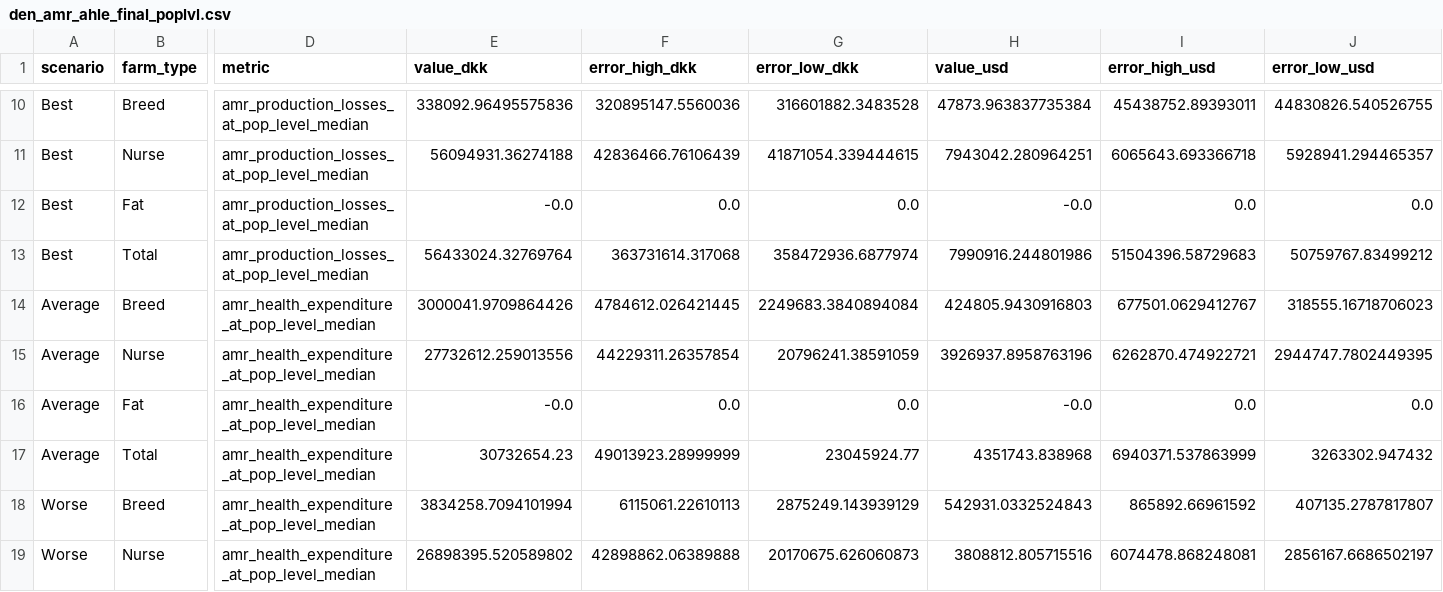
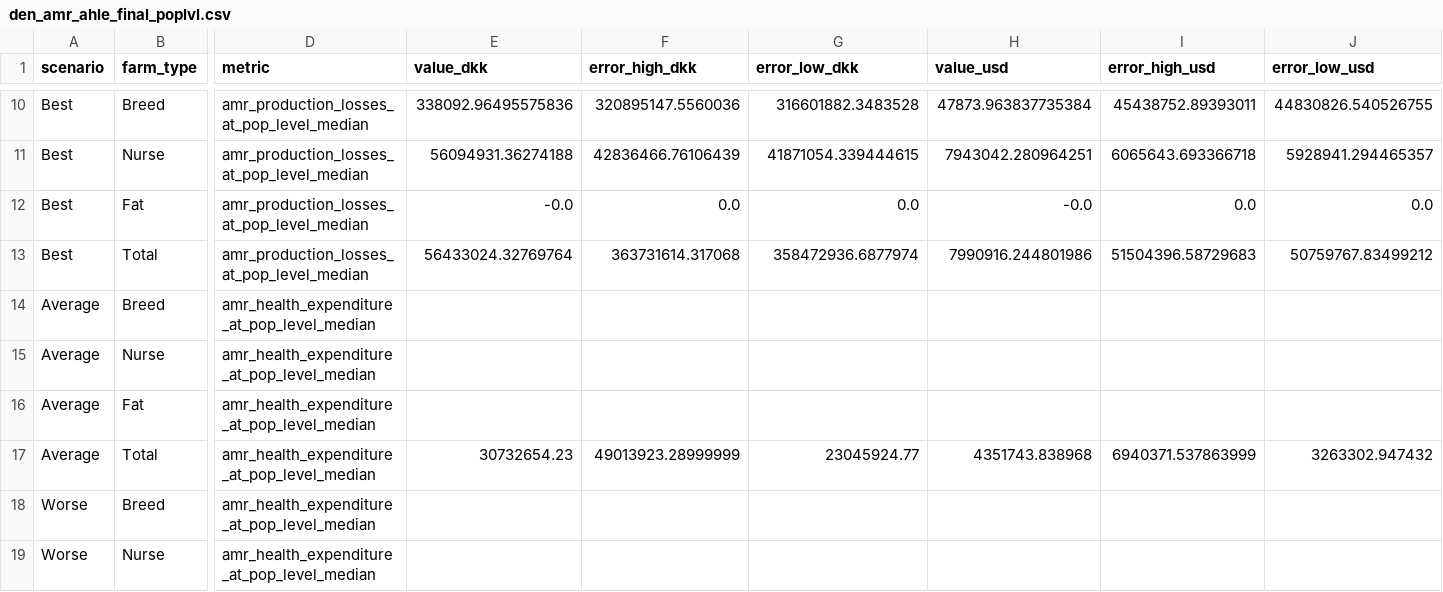
Before and after one commit to GBADsInformatics/GBADs-AMU-Dashboard, a CSV file: Dash App/data/den_amr_ahle_final_poplvl.csv, drawn as a sheet; only a part is shown, gaps mark what is left out; the diff covers the shown part only; the diff names each change by its address in the sheet, - before the commit and + after, or states it on an @@ line.

```diff
--- a/Dash App/data/den_amr_ahle_final_poplvl.csv
+++ b/Dash App/data/den_amr_ahle_final_poplvl.csv
-E14 (value_dkk): 3000041.9709864426
+E14 (value_dkk): (empty)
-F14 (error_high_dkk): 4784612.026421445
+F14 (error_high_dkk): (empty)
-G14 (error_low_dkk): 2249683.3840894084
+G14 (error_low_dkk): (empty)
-H14 (value_usd): 424805.9430916803
+H14 (value_usd): (empty)
-I14 (error_high_usd): 677501.0629412767
+I14 (error_high_usd): (empty)
-J14 (error_low_usd): 318555.16718706023
+J14 (error_low_usd): (empty)
-E15 (value_dkk): 27732612.259013556
+E15 (value_dkk): (empty)
-F15 (error_high_dkk): 44229311.26357854
+F15 (error_high_dkk): (empty)
-G15 (error_low_dkk): 20796241.38591059
+G15 (error_low_dkk): (empty)
-H15 (value_usd): 3926937.8958763196
+H15 (value_usd): (empty)
-I15 (error_high_usd): 6262870.474922721
+I15 (error_high_usd): (empty)
-J15 (error_low_usd): 2944747.7802449395
+J15 (error_low_usd): (empty)
-E16 (value_dkk): -0.0
+E16 (value_dkk): (empty)
-F16 (error_high_dkk): 0.0
+F16 (error_high_dkk): (empty)
-G16 (error_low_dkk): 0.0
+G16 (error_low_dkk): (empty)
-H16 (value_usd): -0.0
+H16 (value_usd): (empty)
-I16 (error_high_usd): 0.0
+I16 (error_high_usd): (empty)
-J16 (error_low_usd): 0.0
+J16 (error_low_usd): (empty)
-E18 (value_dkk): 3834258.7094101994
+E18 (value_dkk): (empty)
-F18 (error_high_dkk): 6115061.22610113
+F18 (error_high_dkk): (empty)
-G18 (error_low_dkk): 2875249.143939129
+G18 (error_low_dkk): (empty)
-H18 (value_usd): 542931.0332524843
+H18 (value_usd): (empty)
-I18 (error_high_usd): 865892.66961592
+I18 (error_high_usd): (empty)
-J18 (error_low_usd): 407135.2787817807
+J18 (error_low_usd): (empty)
-E19 (value_dkk): 26898395.520589802
+E19 (value_dkk): (empty)
-F19 (error_high_dkk): 42898862.06389888
+F19 (error_high_dkk): (empty)
-G19 (error_low_dkk): 20170675.626060873
+G19 (error_low_dkk): (empty)
-H19 (value_usd): 3808812.805715516
+H19 (value_usd): (empty)
-I19 (error_high_usd): 6074478.868248081
+I19 (error_high_usd): (empty)
-J19 (error_low_usd): 2856167.6686502197
+J19 (error_low_usd): (empty)
```
Also changed, not shown: 12 added rows and 36 edited cells elsewhere in this file, Dash App/data/den_amr_ahle_final.csv, Data Processing/processed_data/den_amr_ahle_final.csv, 24 other files.
